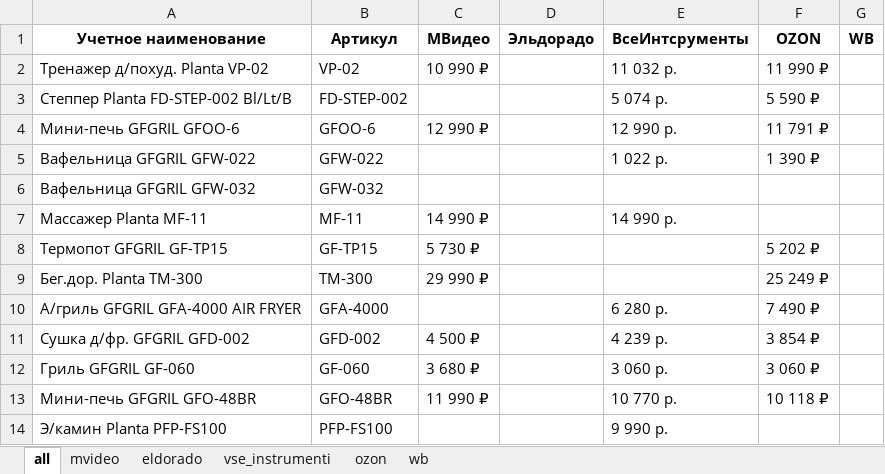
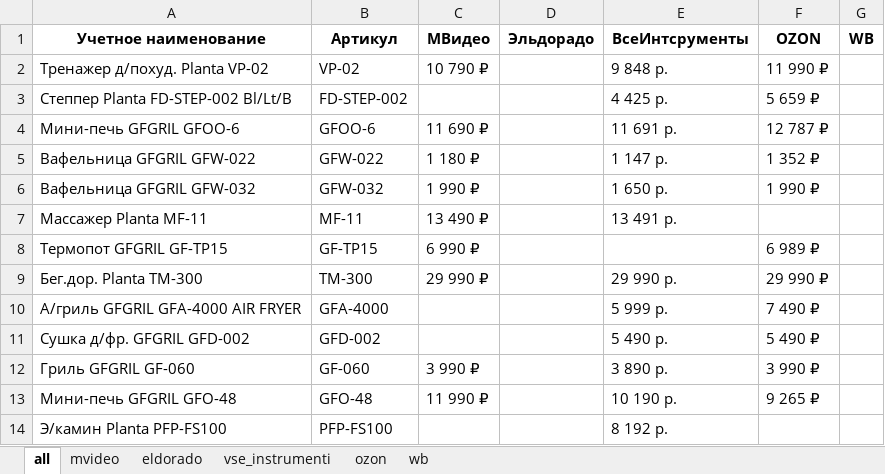
Before and after one commit to nyamka10/Scrapper-All, an Excel workbook: attachments/pars_result.xlsx, sheet all, drawn as a sheet; only a part is shown; values as stored, in another font and other column widths than the file's, no borders; conditional formats not drawn; the diff covers the shown part only; the diff names each change by its address in the sheet, - before the commit and + after, or states it on an @@ line.

```diff
--- a/attachments/pars_result.xlsx (sheet all)
+++ b/attachments/pars_result.xlsx (sheet all)
-C2 (МВидео): 10 990 ₽
+C2 (МВидео): 10 790 ₽
-E2 (ВсеИнтсрументы): 11 032 р.
+E2 (ВсеИнтсрументы): 9 848 р.
-E3 (ВсеИнтсрументы): 5 074 р.
+E3 (ВсеИнтсрументы): 4 425 р.
-F3 (OZON): 5 590 ₽
+F3 (OZON): 5 659 ₽
-C4 (МВидео): 12 990 ₽
+C4 (МВидео): 11 690 ₽
-E4 (ВсеИнтсрументы): 12 990 р.
+E4 (ВсеИнтсрументы): 11 691 р.
-F4 (OZON): 11 791 ₽
+F4 (OZON): 12 787 ₽
-C5 (МВидео): (empty)
+C5 (МВидео): 1 180 ₽
-E5 (ВсеИнтсрументы): 1 022 р.
+E5 (ВсеИнтсрументы): 1 147 р.
-F5 (OZON): 1 390 ₽
+F5 (OZON): 1 352 ₽
-C6 (МВидео): (empty)
+C6 (МВидео): 1 990 ₽
-E6 (ВсеИнтсрументы): (empty)
+E6 (ВсеИнтсрументы): 1 650 р.
-F6 (OZON): (empty)
+F6 (OZON): 1 990 ₽
-C7 (МВидео): 14 990 ₽
+C7 (МВидео): 13 490 ₽
-E7 (ВсеИнтсрументы): 14 990 р.
+E7 (ВсеИнтсрументы): 13 491 р.
-C8 (МВидео): 5 730 ₽
+C8 (МВидео): 6 990 ₽
-F8 (OZON): 5 202 ₽
+F8 (OZON): 6 989 ₽
-E9 (ВсеИнтсрументы): (empty)
+E9 (ВсеИнтсрументы): 29 990 р.
-F9 (OZON): 25 249 ₽
+F9 (OZON): 29 990 ₽
-E10 (ВсеИнтсрументы): 6 280 р.
+E10 (ВсеИнтсрументы): 5 999 р.
-C11 (МВидео): 4 500 ₽
+C11 (МВидео): (empty)
-E11 (ВсеИнтсрументы): 4 239 р.
+E11 (ВсеИнтсрументы): 5 490 р.
-F11 (OZON): 3 854 ₽
+F11 (OZON): 5 490 ₽
-C12 (МВидео): 3 680 ₽
+C12 (МВидео): 3 990 ₽
-E12 (ВсеИнтсрументы): 3 060 р.
+E12 (ВсеИнтсрументы): 3 890 р.
-F12 (OZON): 3 060 ₽
+F12 (OZON): 3 990 ₽
-A13 (Учетное наименование): Мини-печь GFGRIL GFO-48BR
+A13 (Учетное наименование): Мини-печь GFGRIL GFO-48
-B13 (Артикул): GFO-48BR
+B13 (Артикул): GFO-48
-E13 (ВсеИнтсрументы): 10 770 р.
+E13 (ВсеИнтсрументы): 10 190 р.
-F13 (OZON): 10 118 ₽
+F13 (OZON): 9 265 ₽
-E14 (ВсеИнтсрументы): 9 990 р.
+E14 (ВсеИнтсрументы): 8 192 р.
```
Also changed, not shown: 294 edited cells elsewhere in this sheet, sheet vse_instrumenti, sheet mvideo, sheet ozon, 6 other files.
